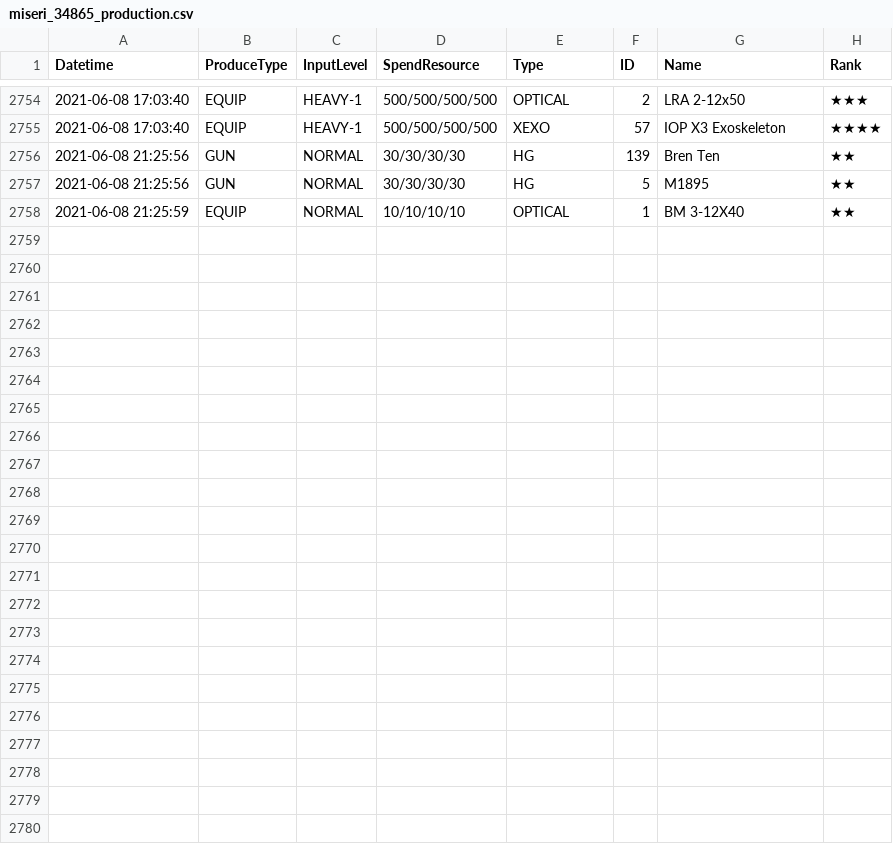
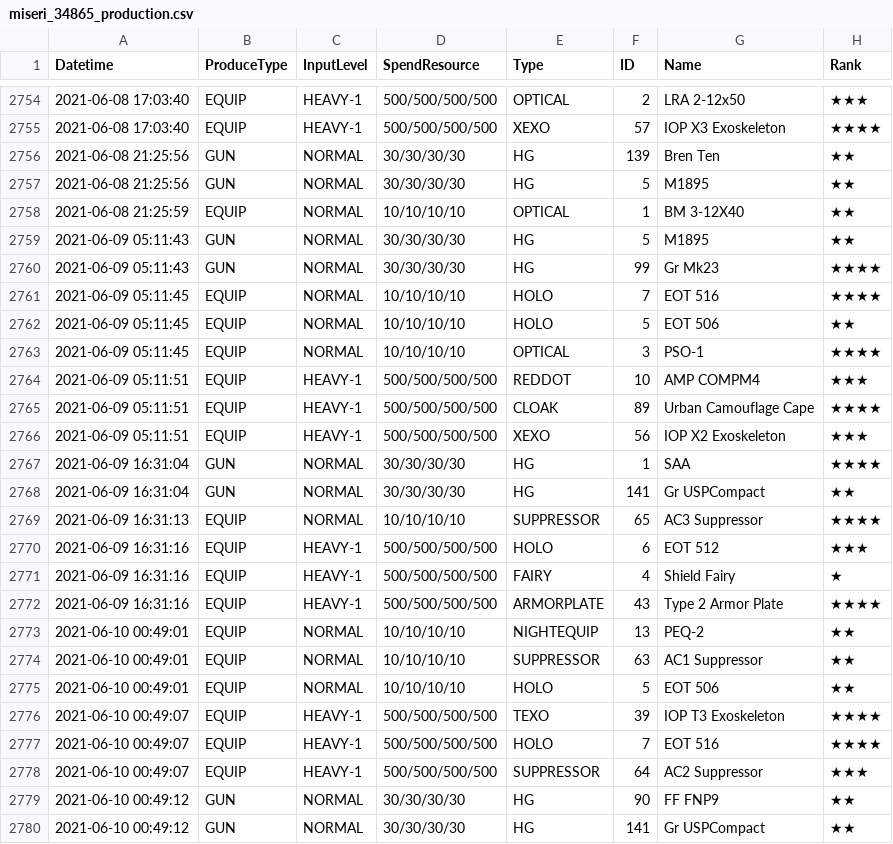
Before and after one commit to m1s3ri/90wish, a CSV file: miseri_34865_production.csv, drawn as a sheet; only a part is shown, gaps mark what is left out; the diff names each change by its address in the sheet, - before the commit and + after, or states it on an @@ line.

```diff
--- a/miseri_34865_production.csv
+++ b/miseri_34865_production.csv
+row 2759: 2021-06-09 05:11:43 | GUN | NORMAL | 30/30/30/30 | HG | 5 | M1895 | ★★
+row 2760: 2021-06-09 05:11:43 | GUN | NORMAL | 30/30/30/30 | HG | 99 | Gr Mk23 | ★★★★
+row 2761: 2021-06-09 05:11:45 | EQUIP | NORMAL | 10/10/10/10 | HOLO | 7 | EOT 516 | ★★★★
+row 2762: 2021-06-09 05:11:45 | EQUIP | NORMAL | 10/10/10/10 | HOLO | 5 | EOT 506 | ★★
+row 2763: 2021-06-09 05:11:45 | EQUIP | NORMAL | 10/10/10/10 | OPTICAL | 3 | PSO-1 | ★★★★
+row 2764: 2021-06-09 05:11:51 | EQUIP | HEAVY-1 | 500/500/500/500 | REDDOT | 10 | AMP COMPM4 | ★★★
+row 2765: 2021-06-09 05:11:51 | EQUIP | HEAVY-1 | 500/500/500/500 | CLOAK | 89 | Urban Camouflage Cape | ★★★★
+row 2766: 2021-06-09 05:11:51 | EQUIP | HEAVY-1 | 500/500/500/500 | XEXO | 56 | IOP X2 Exoskeleton | ★★★
+row 2767: 2021-06-09 16:31:04 | GUN | NORMAL | 30/30/30/30 | HG | 1 | SAA | ★★★★
+row 2768: 2021-06-09 16:31:04 | GUN | NORMAL | 30/30/30/30 | HG | 141 | Gr USPCompact | ★★
+row 2769: 2021-06-09 16:31:13 | EQUIP | NORMAL | 10/10/10/10 | SUPPRESSOR | 65 | AC3 Suppressor | ★★★★
+row 2770: 2021-06-09 16:31:16 | EQUIP | HEAVY-1 | 500/500/500/500 | HOLO | 6 | EOT 512 | ★★★
+row 2771: 2021-06-09 16:31:16 | EQUIP | HEAVY-1 | 500/500/500/500 | FAIRY | 4 | Shield Fairy | ★
+row 2772: 2021-06-09 16:31:16 | EQUIP | HEAVY-1 | 500/500/500/500 | ARMORPLATE | 43 | Type 2 Armor Plate | ★★★★
+row 2773: 2021-06-10 00:49:01 | EQUIP | NORMAL | 10/10/10/10 | NIGHTEQUIP | 13 | PEQ-2 | ★★
+row 2774: 2021-06-10 00:49:01 | EQUIP | NORMAL | 10/10/10/10 | SUPPRESSOR | 63 | AC1 Suppressor | ★★
+row 2775: 2021-06-10 00:49:01 | EQUIP | NORMAL | 10/10/10/10 | HOLO | 5 | EOT 506 | ★★
+row 2776: 2021-06-10 00:49:07 | EQUIP | HEAVY-1 | 500/500/500/500 | TEXO | 39 | IOP T3 Exoskeleton | ★★★★
+row 2777: 2021-06-10 00:49:07 | EQUIP | HEAVY-1 | 500/500/500/500 | HOLO | 7 | EOT 516 | ★★★★
+row 2778: 2021-06-10 00:49:07 | EQUIP | HEAVY-1 | 500/500/500/500 | SUPPRESSOR | 64 | AC2 Suppressor | ★★★
+row 2779: 2021-06-10 00:49:12 | GUN | NORMAL | 30/30/30/30 | HG | 90 | FF FNP9 | ★★
+row 2780: 2021-06-10 00:49:12 | GUN | NORMAL | 30/30/30/30 | HG | 141 | Gr USPCompact | ★★
```
Also changed, not shown: miseri_34865_rescued_doll.csv.
